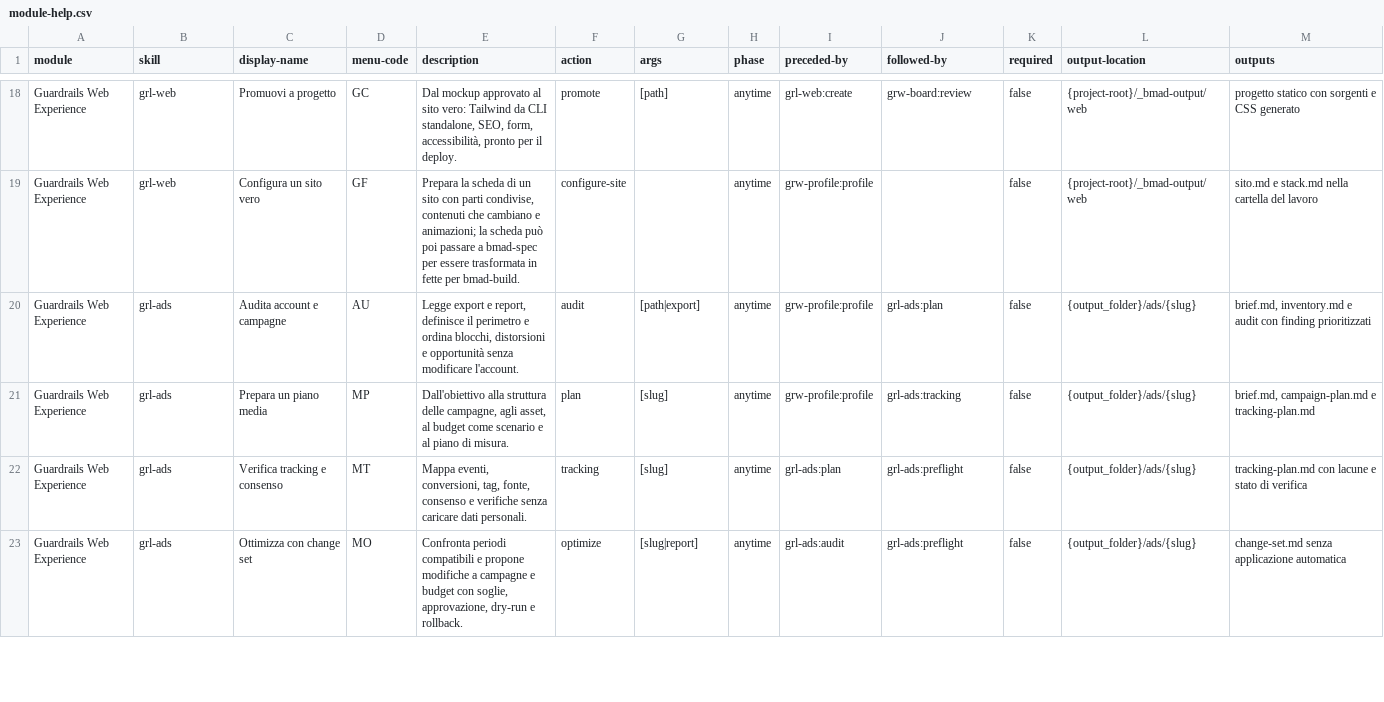
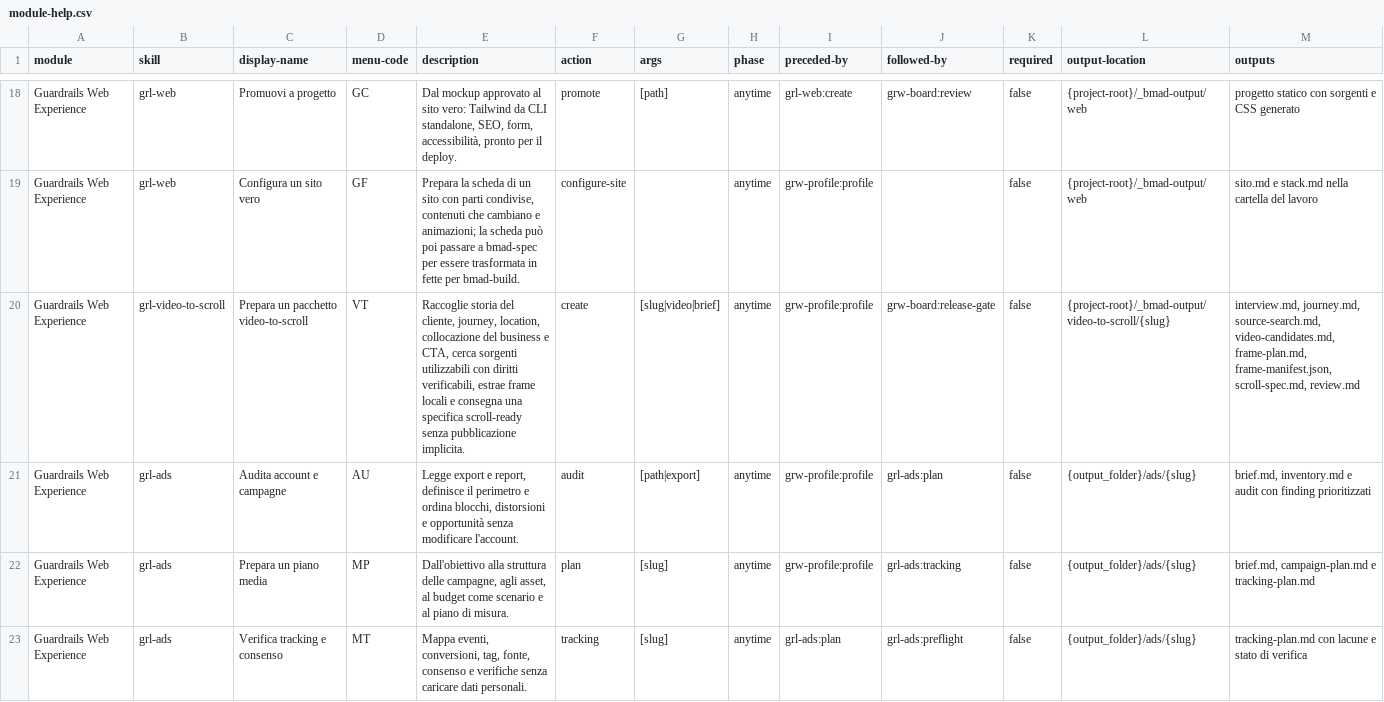
Before and after one commit to mlarese/bmad-module-guardrails-web, a CSV file: src/module-help.csv, drawn as a sheet; only a part is shown, gaps mark what is left out; the shorter side is filled out with more unchanged rows; the diff names each change by its address in the sheet, - before the commit and + after, or states it on an @@ line.

Commit message:
feat: add video-to-scroll workflow

```diff
--- a/src/module-help.csv
+++ b/src/module-help.csv
+row 20: Guardrails Web Experience | grl-video-to-scroll | Prepara un pacchetto video-to-scroll | VT | Raccoglie storia del cliente, journey, location, collocazione del business e CTA, cerca sorgenti utilizzabili con diritti verificabili, estrae frame locali e consegna una specifica scroll-ready senza pubblicazione implicita. | create | [slug|video|brief] | anytime | grw-profile:profile | grw-board:release-gate | false | {project-root}/_bmad-output/video-to-scroll/{slug} | interview.md, journey.md, source-search.md, video-candidates.md, frame-plan.md, frame-manifest.json, scroll-spec.md, review.md
```
Also changed, not shown: 14 other files.
